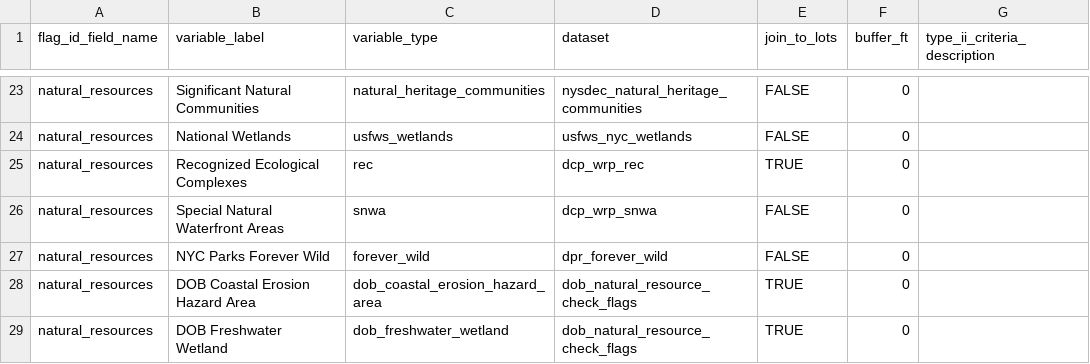
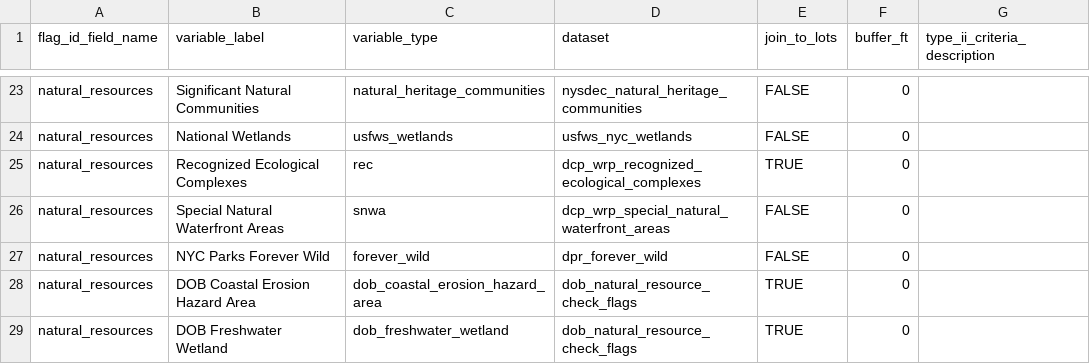
Before and after one commit to NYCPlanning/data-engineering, a CSV file: products/green_fast_track/seeds/variables.csv, drawn as a sheet; only a part is shown, gaps mark what is left out.

Commit message:
rename wrp datasets, update gft recipe

```diff
--- a/products/green_fast_track/seeds/variables.csv
+++ b/products/green_fast_track/seeds/variables.csv
@@ -24,4 +24,4 @@ natural_resources,Significant Natural Communities,natural_heritage_communities,n
 natural_resources,National Wetlands,usfws_wetlands,usfws_nyc_wetlands,FALSE,0,
-natural_resources,Recognized Ecological Complexes,rec,dcp_wrp_rec,TRUE,0,
-natural_resources,Special Natural Waterfront Areas,snwa,dcp_wrp_snwa,FALSE,0,
+natural_resources,Recognized Ecological Complexes,rec,dcp_wrp_recognized_ecological_complexes,TRUE,0,
+natural_resources,Special Natural Waterfront Areas,snwa,dcp_wrp_special_natural_waterfront_areas,FALSE,0,
 natural_resources,NYC Parks Forever Wild,forever_wild,dpr_forever_wild,FALSE,0,
```
Also changed, not shown: 9 other files.
